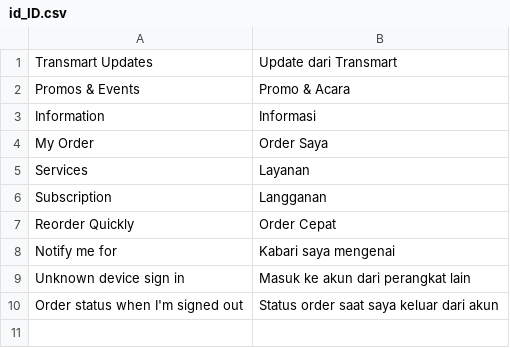
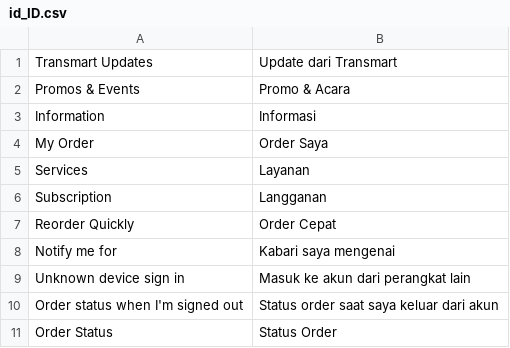
Before and after one commit to thamnt98/market, a CSV file: app/code/SM/Notification/i18n/id_ID.csv, drawn as a sheet; the diff names each change by its address in the sheet, - before the commit and + after, or states it on an @@ line.

```diff
--- a/app/code/SM/Notification/i18n/id_ID.csv
+++ b/app/code/SM/Notification/i18n/id_ID.csv
+row 11: Order Status | Status Order
```
Also changed, not shown: 54 other files.
